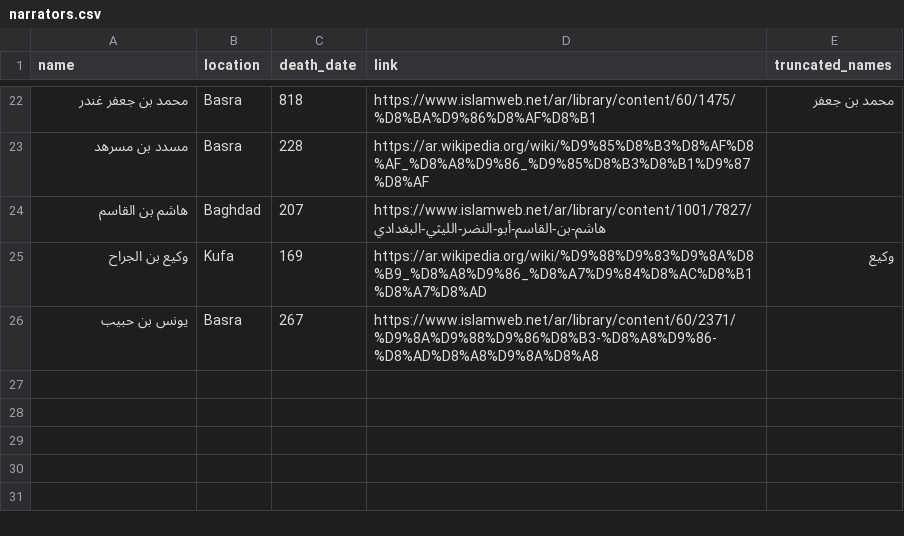
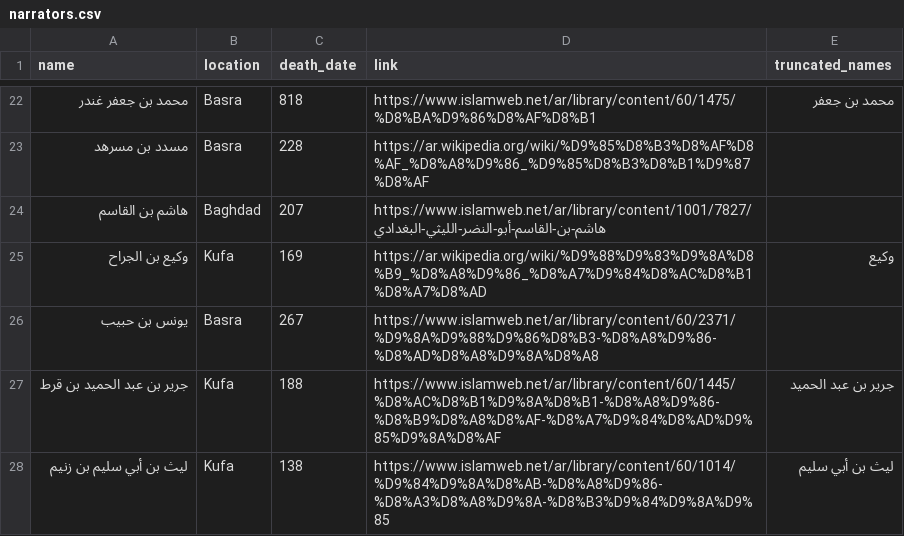
Before and after one commit to drskoolie/pyicma, a CSV file: data/narrators.csv, drawn as a sheet; only a part is shown, gaps mark what is left out; the diff names each change by its address in the sheet, - before the commit and + after, or states it on an @@ line.

Commit message:
Add two more narrators

```diff
--- a/data/narrators.csv
+++ b/data/narrators.csv
+row 27: جرير بن عبد الحميد بن قرط | Kufa | 188 | https://www.islamweb.net/ar/library/content/60/1445/%D8%AC%D8%B1%D9%8A%D8%B1-%D8%A8%D9%86-%D8%B9%D8%A8%D8%AF-%D8%A7%D9%84%D8%AD%D9%85%D9%8A%D8%AF | جرير بن عبد الحميد
+row 28: ليث بن أبي سليم بن زنيم | Kufa | 138 | https://www.islamweb.net/ar/library/content/60/1014/%D9%84%D9%8A%D8%AB-%D8%A8%D9%86-%D8%A3%D8%A8%D9%8A-%D8%B3%D9%84%D9%8A%D9%85 | ليث بن أبي سليم
```
Also changed, not shown: 1 other file.
